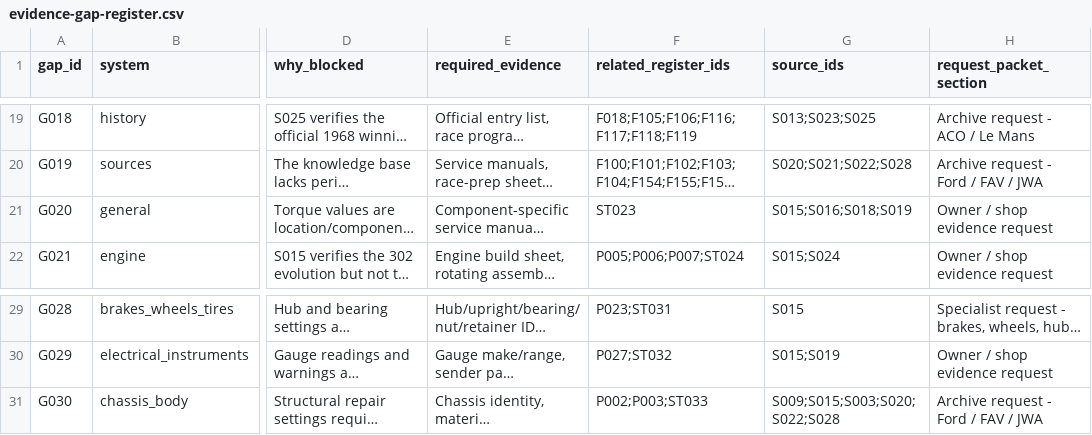
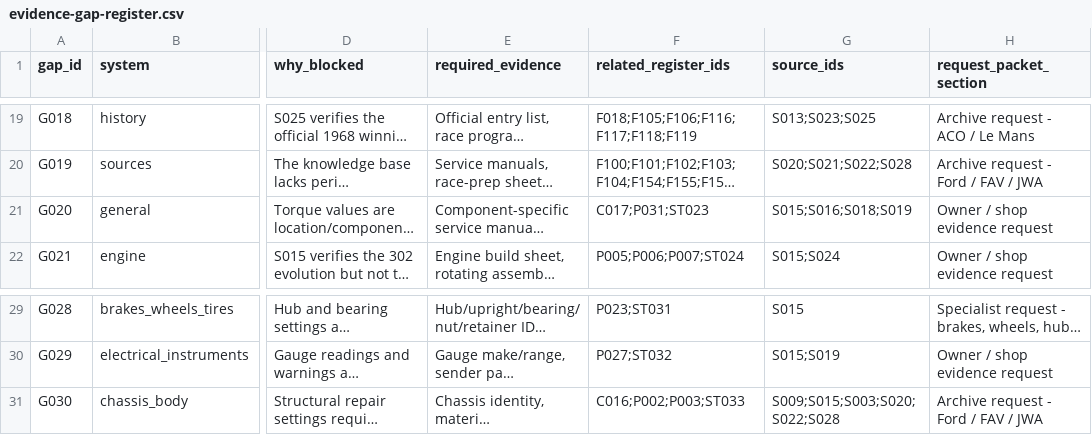
Before and after one commit to wanderingmoo/master-mechanic, a CSV file: knowledge/data/evidence-gap-register.csv, drawn as a sheet; only a part is shown, gaps mark what is left out; long unchanged cells end in …; the diff names each change by its address in the sheet, - before the commit and + after, or states it on an @@ line.

```diff
--- a/knowledge/data/evidence-gap-register.csv
+++ b/knowledge/data/evidence-gap-register.csv
-F21 (related_register_ids): ST023
+F21 (related_register_ids): C017;P031;ST023
-F31 (related_register_ids): P002;P003;ST033
+F31 (related_register_ids): C016;P002;P003;ST033
```
Also changed, not shown: knowledge/data/configuration-register.csv, knowledge/data/evaluation-register.csv, 1 other file.
